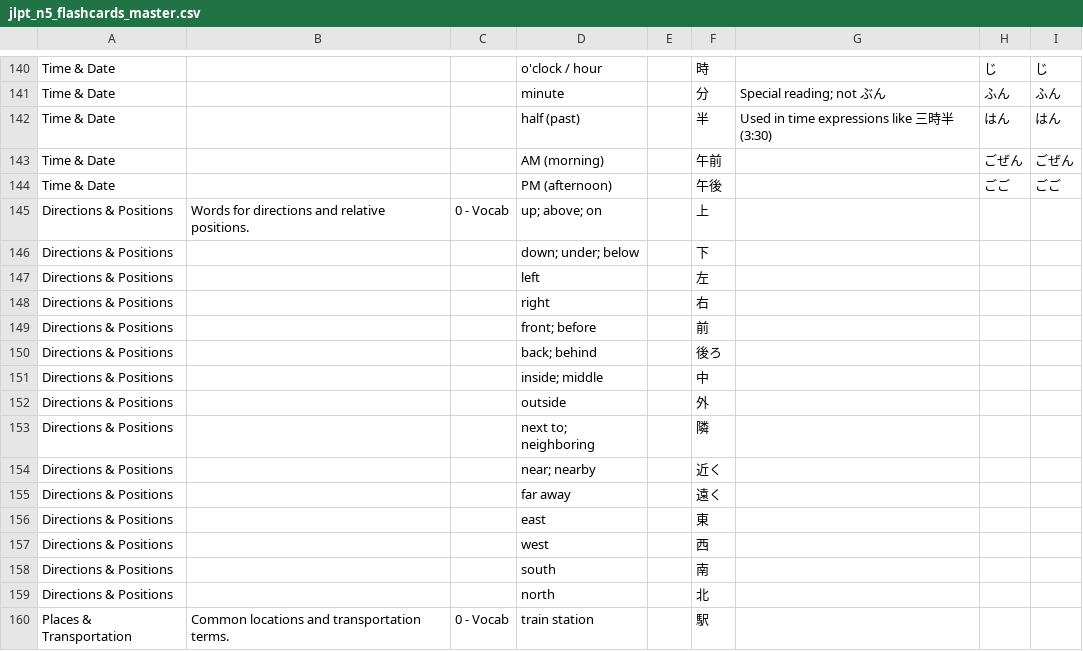
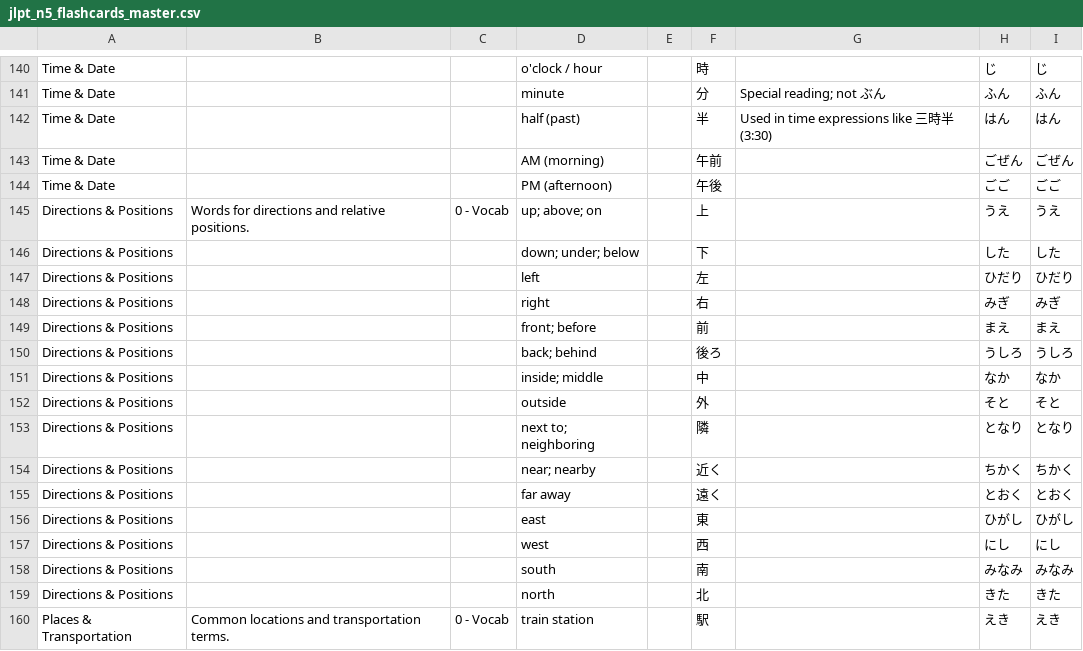
Before and after one commit to knakamura13/lingo-legend-flash-cards, a CSV file: jlpt_n5_flashcards_master.csv, drawn as a sheet; only a part is shown, gaps mark what is left out; the diff covers the shown part only.

Commit message:
feat: enhance Directions & Places topics with comprehensive kanji readings
- Add hiragana readings for all kanji entries in Directions & Positions
- Add hiragana readings for all kanji entries in Places & Transportation
- Preserve katakana-only entries without readings (レストラン, バス, etc.)
- Handle mixed entries like バス停 with appropriate katakana + hiragana readings
- Complete essential vocabulary for navigation and daily life activities

```diff
--- a/jlpt_n5_flashcards_master.csv
+++ b/jlpt_n5_flashcards_master.csv
@@ -144,17 +144,17 @@ Time & Date,,,AM (morning),,午前,,ごぜん,ごぜん
 Time & Date,,,PM (afternoon),,午後,,ごご,ごご
-Directions & Positions,Words for directions and relative positions.,0 - Vocab,up; above; on,,上,,,
-Directions & Positions,,,down; under; below,,下,,,
-Directions & Positions,,,left,,左,,,
-Directions & Positions,,,right,,右,,,
-Directions & Positions,,,front; before,,前,,,
-Directions & Positions,,,back; behind,,後ろ,,,
-Directions & Positions,,,inside; middle,,中,,,
-Directions & Positions,,,outside,,外,,,
-Directions & Positions,,,next to; neighboring,,隣,,,
-Directions & Positions,,,near; nearby,,近く,,,
-Directions & Positions,,,far away,,遠く,,,
-Directions & Positions,,,east,,東,,,
-Directions & Positions,,,west,,西,,,
-Directions & Positions,,,south,,南,,,
-Directions & Positions,,,north,,北,,,
-Places & Transportation,Common locations and transportation terms.,0 - Vocab,train station,,駅,,,
+Directions & Positions,Words for directions and relative positions.,0 - Vocab,up; above; on,,上,,うえ,うえ
+Directions & Positions,,,down; under; below,,下,,した,した
+Directions & Positions,,,left,,左,,ひだり,ひだり
+Directions & Positions,,,right,,右,,みぎ,みぎ
+Directions & Positions,,,front; before,,前,,まえ,まえ
+Directions & Positions,,,back; behind,,後ろ,,うしろ,うしろ
+Directions & Positions,,,inside; middle,,中,,なか,なか
+Directions & Positions,,,outside,,外,,そと,そと
+Directions & Positions,,,next to; neighboring,,隣,,となり,となり
+Directions & Positions,,,near; nearby,,近く,,ちかく,ちかく
+Directions & Positions,,,far away,,遠く,,とおく,とおく
+Directions & Positions,,,east,,東,,ひがし,ひがし
+Directions & Positions,,,west,,西,,にし,にし
+Directions & Positions,,,south,,南,,みなみ,みなみ
+Directions & Positions,,,north,,北,,きた,きた
+Places & Transportation,Common locations and transportation terms.,0 - Vocab,train station,,駅,,えき,えき
```
Also changed, not shown: 34 edited cells elsewhere in this file, 1 other file.
